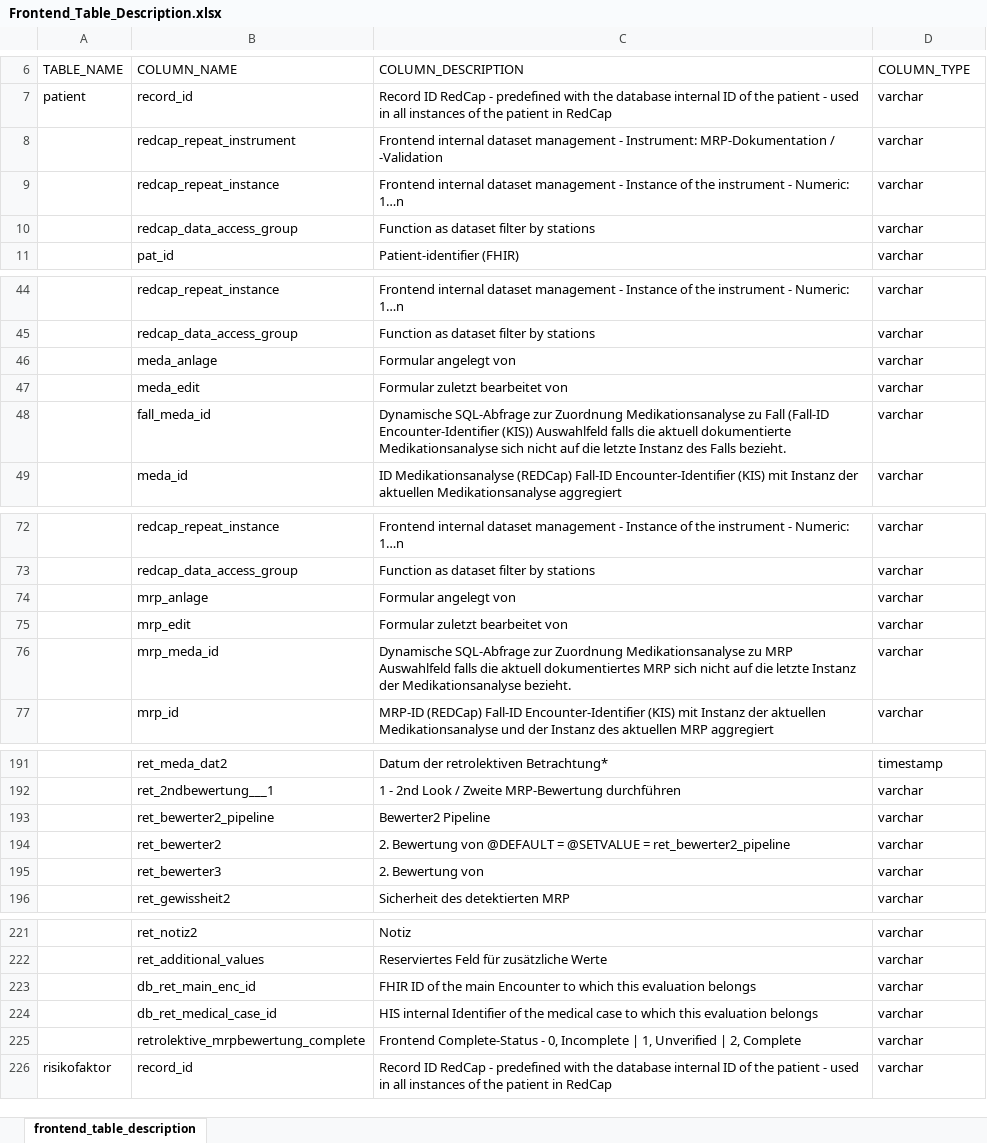
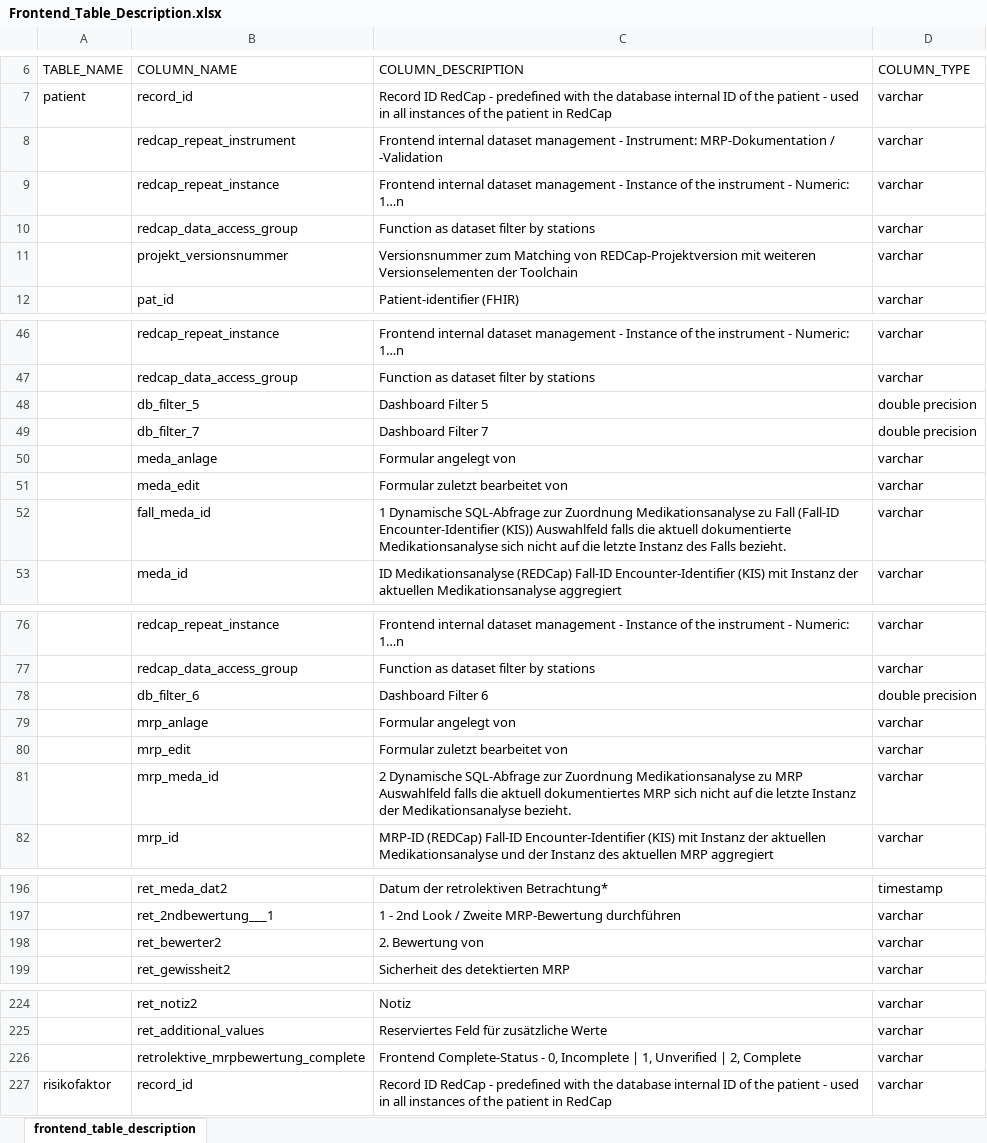
Before and after one commit to medizininformatik-initiative/INTERPOLAR, an Excel workbook: R-db2frontend/db2frontend/inst/extdata/Frontend_Table_Description.xlsx, sheet frontend_table_description, drawn as a sheet; only a part is shown, gaps mark what is left out; values as stored, in another font and other column widths than the file's, no borders; removed rows and columns are numbered as before the commit, all else as after; the diff covers the shown part only; the diff names each change by its address in the sheet, - before the commit and + after, or states it on an @@ line.

Commit message:
Update Frontend TableDescription and SQL scripts

```diff
--- a/R-db2frontend/db2frontend/inst/extdata/Frontend_Table_Description.xlsx (sheet frontend_table_description)
+++ b/R-db2frontend/db2frontend/inst/extdata/Frontend_Table_Description.xlsx (sheet frontend_table_description)
+row 11:  | projekt_versionsnummer | Versionsnummer zum Matching von REDCap-Projektversion mit weiteren Versionselementen der Toolchain | varchar
+row 48:  | db_filter_5 | Dashboard Filter 5 | double precision
+row 49:  | db_filter_7 | Dashboard Filter 7 | double precision
-C52 (COLUMN_DESCRIPTION): Dynamische SQL-Abfrage…
+C52 (COLUMN_DESCRIPTION): 1 Dynamische SQL-Abfrage…
+row 78:  | db_filter_6 | Dashboard Filter 6 | double precision
-C81 (COLUMN_DESCRIPTION): Dynamische SQL-Abfrage…
+C81 (COLUMN_DESCRIPTION): 2 Dynamische SQL-Abfrage…
-row 193:  | ret_bewerter2_pipeline | Bewerter2 Pipeline | varchar
-row 194:  | ret_bewerter2 | 2. Bewertung von @DEFAULT = @SETVALUE = ret_bewerter2_pipeline | varchar
-B198 (COLUMN_NAME): ret_bewerter3
+B198 (COLUMN_NAME): ret_bewerter2
-row 223:  | db_ret_main_enc_id | FHIR ID of the main Encounter to which this evaluation belongs | varchar
-row 224:  | db_ret_medical_case_id | HIS internal Identifier of the medical case to which this evaluation belongs | varchar
```
Also changed, not shown: 1 added row elsewhere in this sheet, 7 other files.
